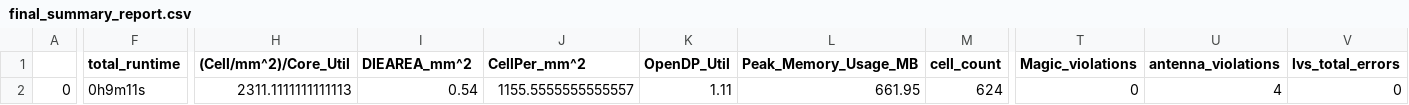
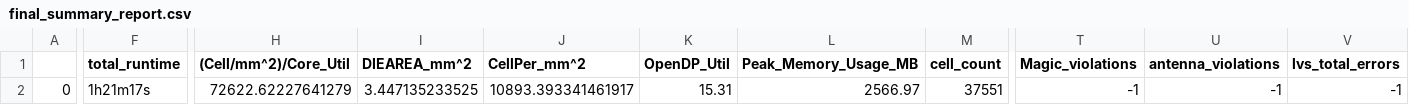
Before and after one commit to htfab/ks-guitar, a CSV file: signoff/user_project/final_summary_report.csv, drawn as a sheet; only a part is shown, gaps mark what is left out; the diff covers the shown part only; the diff names each change by its address in the sheet, - before the commit and + after, or states it on an @@ line.

```diff
--- a/signoff/user_project/final_summary_report.csv
+++ b/signoff/user_project/final_summary_report.csv
-F2 (total_runtime): 0h9m11s
+F2 (total_runtime): 1h21m17s
-H2 ((Cell/mm^2)/Core_Util): 2311.1111111111113
+H2 ((Cell/mm^2)/Core_Util): 72622.62227641279
-I2 (DIEAREA_mm^2): 0.54
+I2 (DIEAREA_mm^2): 3.447135233525
-J2 (CellPer_mm^2): 1155.5555555555557
+J2 (CellPer_mm^2): 10893.393341461917
-K2 (OpenDP_Util): 1.11
+K2 (OpenDP_Util): 15.31
-L2 (Peak_Memory_Usage_MB): 661.95
+L2 (Peak_Memory_Usage_MB): 2566.97
-M2 (cell_count): 624
+M2 (cell_count): 37551
-T2 (Magic_violations): 0
+T2 (Magic_violations): -1
-U2 (antenna_violations): 4
+U2 (antenna_violations): -1
-V2 (lvs_total_errors): 0
+V2 (lvs_total_errors): -1
```
Also changed, not shown: 30 edited cells elsewhere in this file, signoff/user_project_wrapper/final_summary_report.csv, 38 other files.
